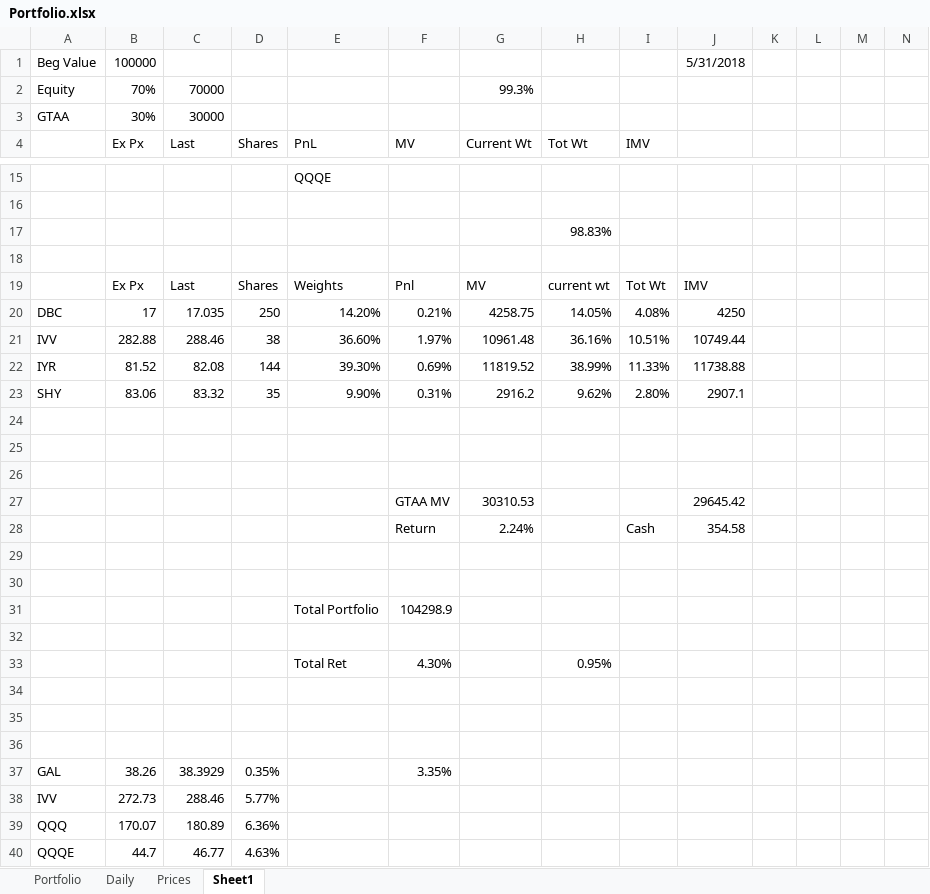
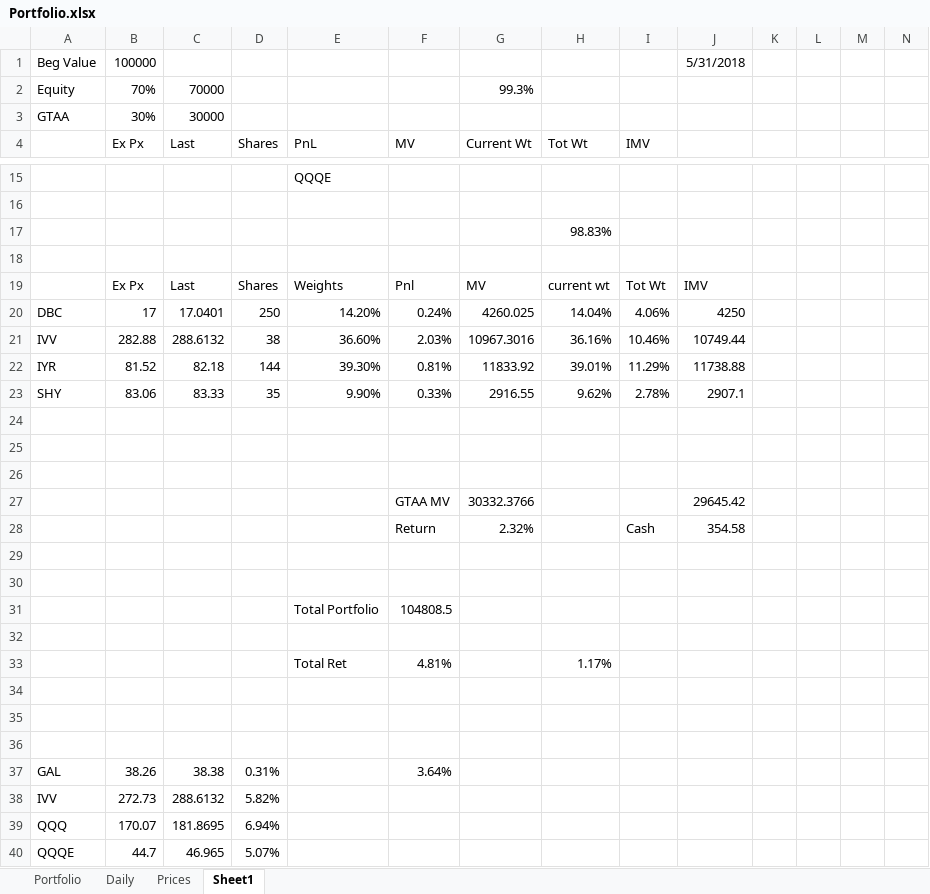
Before and after one commit to newbiecoder2017/GTAA, an Excel workbook: Portfolio.xlsx, sheet Sheet1, drawn as a sheet; only a part is shown, gaps mark what is left out; values as stored, in another font and other column widths than the file's, no borders; removed rows and columns are numbered as before the commit, all else as after; rows hold the shown columns only; the diff covers the shown part only; the diff names each change by its address in the sheet, - before the commit and + after, or states it on an @@ line.

```diff
--- a/Portfolio.xlsx (sheet Sheet1)
+++ b/Portfolio.xlsx (sheet Sheet1)
-C20 (Last): 17.035
+C20 (Last): 17.0401
-F20 (MV): 0.21%
+F20 (MV): 0.24%
-G20 (Current Wt): 4258.75
+G20 (Current Wt): 4260.025
-H20 (Tot Wt): 14.05%
+H20 (Tot Wt): 14.04%
-I20 (IMV): 4.08%
+I20 (IMV): 4.06%
-C21 (Last): 288.46
+C21 (Last): 288.6132
-F21 (MV): 1.97%
+F21 (MV): 2.03%
-G21 (Current Wt): 10961.48
+G21 (Current Wt): 10967.3016
-I21 (IMV): 10.51%
+I21 (IMV): 10.46%
-C22 (Last): 82.08
+C22 (Last): 82.18
-F22 (MV): 0.69%
+F22 (MV): 0.81%
-G22 (Current Wt): 11819.52
+G22 (Current Wt): 11833.92
-H22 (Tot Wt): 38.99%
+H22 (Tot Wt): 39.01%
-I22 (IMV): 11.33%
+I22 (IMV): 11.29%
-C23 (Last): 83.32
+C23 (Last): 83.33
-F23 (MV): 0.31%
+F23 (MV): 0.33%
-G23 (Current Wt): 2916.2
+G23 (Current Wt): 2916.55
-I23 (IMV): 2.80%
+I23 (IMV): 2.78%
-G27 (Current Wt): 30310.53
+G27 (Current Wt): 30332.3766
-G28 (Current Wt): 2.24%
+G28 (Current Wt): 2.32%
-F31 (MV): 104298.9
+F31 (MV): 104808.5
-row 33:  |  |  |  | Total Ret | 4.30% |  | 0.95%
+row 33:  |  |  |  | Total Ret | 4.81% |  | 1.17%
-C37 (Last): 38.3929
+C37 (Last): 38.38
-D37 (Shares): 0.35%
+D37 (Shares): 0.31%
-F37 (MV): 3.35%
+F37 (MV): 3.64%
-C38 (Last): 288.46
+C38 (Last): 288.6132
-D38 (Shares): 5.77%
+D38 (Shares): 5.82%
-C39 (Last): 180.89
+C39 (Last): 181.8695
-D39 (Shares): 6.36%
+D39 (Shares): 6.94%
-C40 (Last): 46.77
+C40 (Last): 46.965
-D40 (Shares): 4.63%
+D40 (Shares): 5.07%
```
Also changed, not shown: 30 edited cells elsewhere in this sheet, sheet Portfolio, sheet Daily, sheet Prices, 4 other files.
